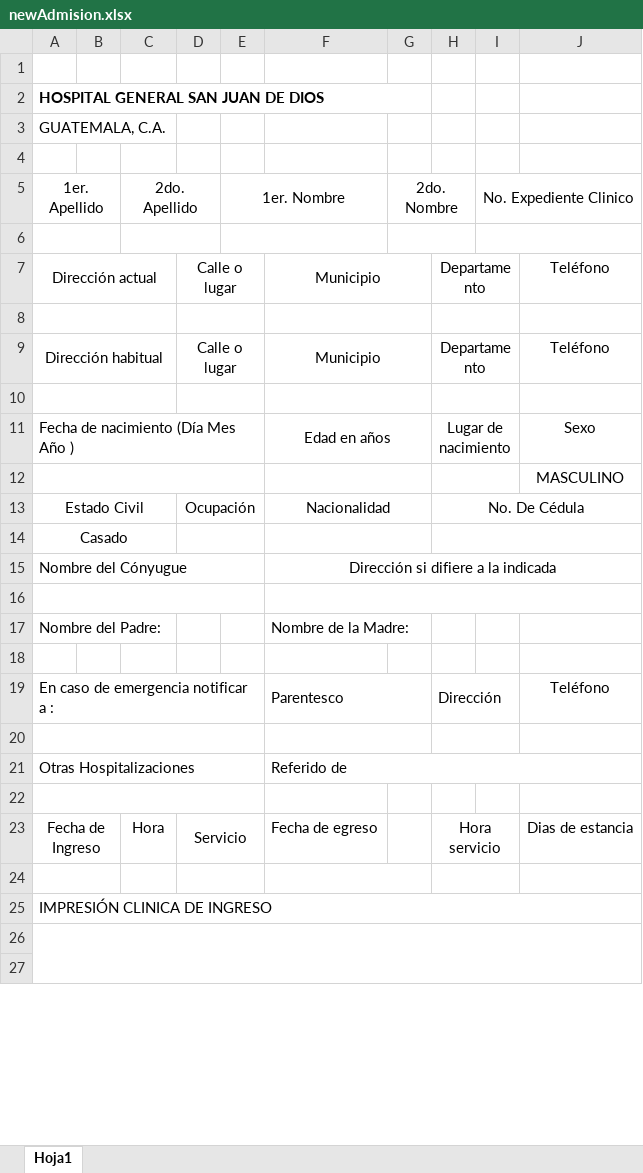
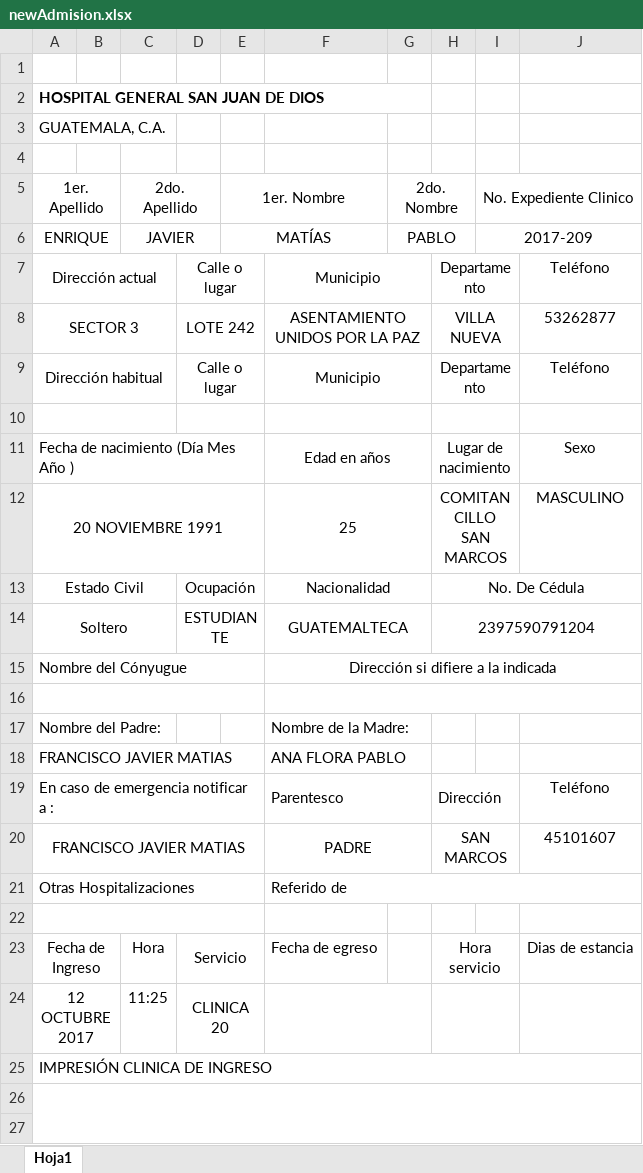
Before and after one commit to rickyyancor/AdmisionesSanJuan, an Excel workbook: newAdmision.xlsx, sheet Hoja1, drawn as a sheet; only a part is shown; values as stored, in another font and other column widths than the file's, no borders; removed rows and columns are numbered as before the commit, all else as after; the diff names each change by its address in the sheet, - before the commit and + after, or states it on an @@ line.

```diff
--- a/newAdmision.xlsx (sheet Hoja1)
+++ b/newAdmision.xlsx (sheet Hoja1)
-row 6: (empty)
+row 6: ENRIQUE |  | JAVIER |  | MATÍAS |  | PABLO |  | 2017-209
-row 8: (empty)
+row 8: SECTOR 3 |  |  | LOTE 242 |  | ASENTAMIENTO UNIDOS POR LA PAZ |  | VILLA NUEVA |  | 53262877
-row 12:  |  |  |  |  |  |  |  |  | MASCULINO
+row 12: 20 NOVIEMBRE 1991 |  |  |  |  | 25 |  | COMITANCILLO SAN MARCOS |  | MASCULINO
-row 14: Casado
+row 14: Soltero |  |  | ESTUDIANTE |  | GUATEMALTECA |  | 2397590791204
-row 18: (empty)
+row 18: FRANCISCO JAVIER MATIAS |  |  |  |  | ANA FLORA PABLO
-row 20: (empty)
+row 20: FRANCISCO JAVIER MATIAS |  |  |  |  | PADRE |  | SAN MARCOS |  | 45101607
-row 24: (empty)
+row 24: 12 OCTUBRE 2017 |  | 11:25 | CLINICA 20
```
Also changed, not shown: 6 other files.
